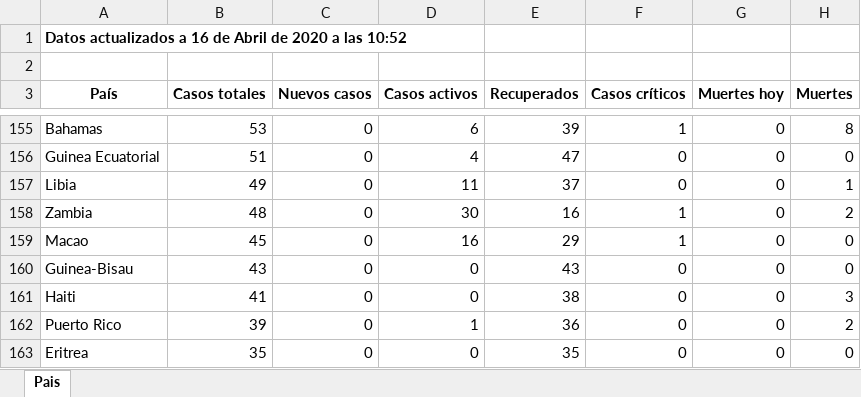
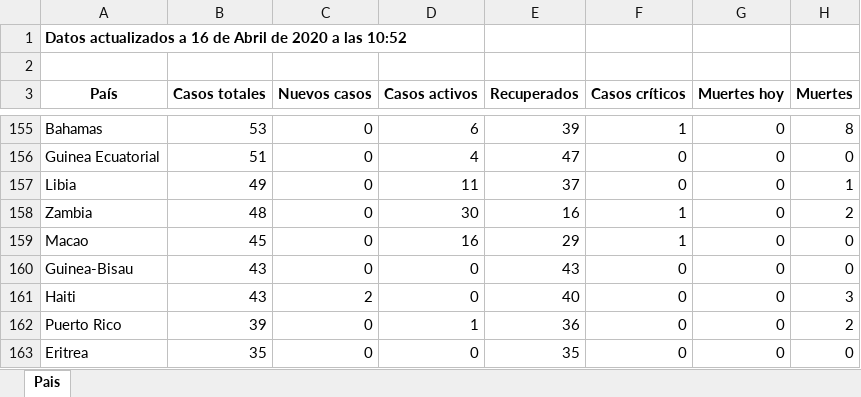
Before and after one commit to Dviejopomata/covid-19-data, an Excel workbook: paises.xlsx, sheet Pais, drawn as a sheet; only a part is shown, gaps mark what is left out; values as stored, in another font and other column widths than the file's, no borders; the diff covers the shown part only; the diff names each change by its address in the sheet, - before the commit and + after, or states it on an @@ line.

```diff
--- a/paises.xlsx (sheet Pais)
+++ b/paises.xlsx (sheet Pais)
-B161 (Casos totales): 41
+B161 (Casos totales): 43
-C161 (Nuevos casos): 0
+C161 (Nuevos casos): 2
-E161 (Recuperados): 38
+E161 (Recuperados): 40
```
Also changed, not shown: 3 added rows, 3 removed rows and 9 edited cells elsewhere in this sheet, provincias_spain.xlsx, 3 other files.
